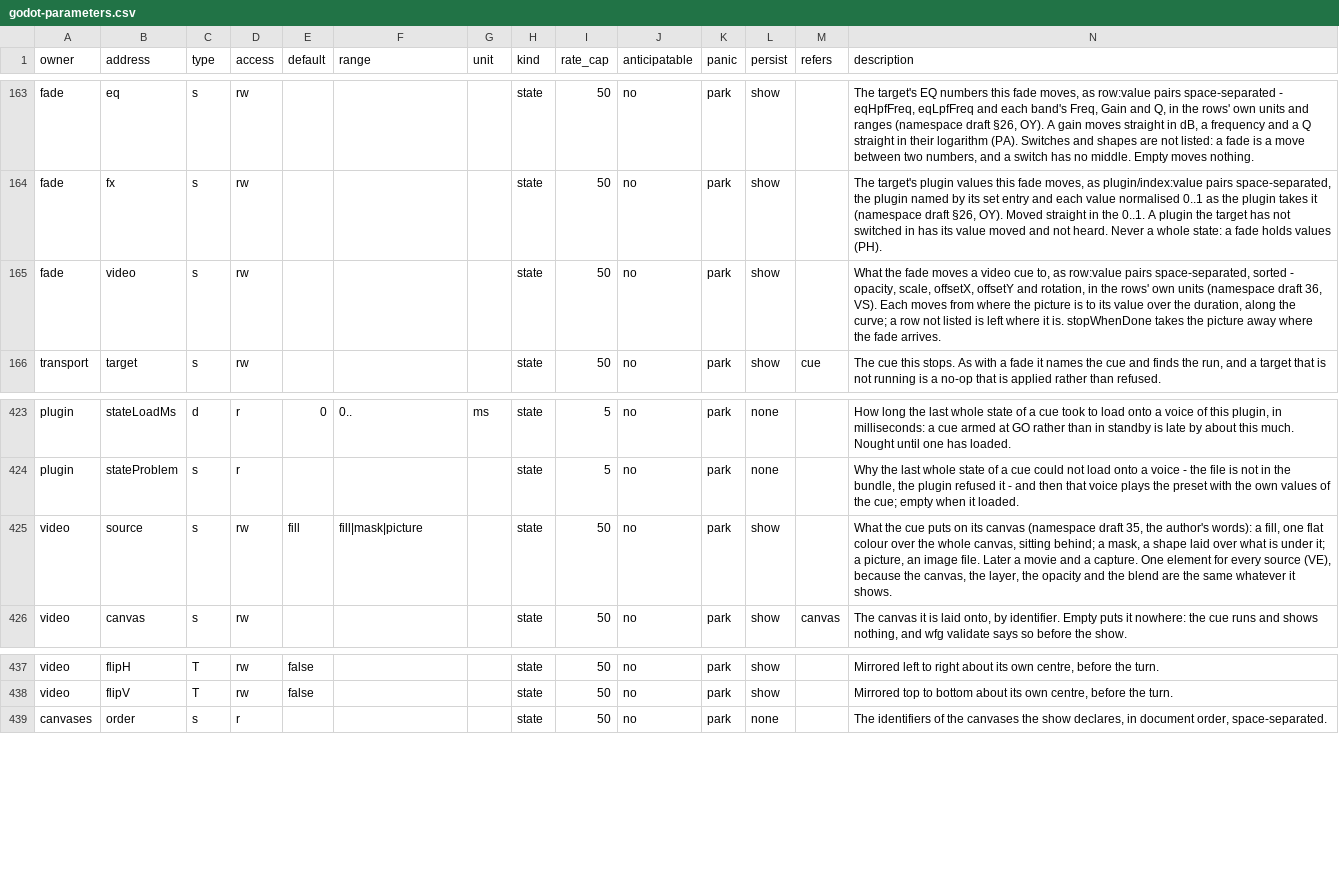
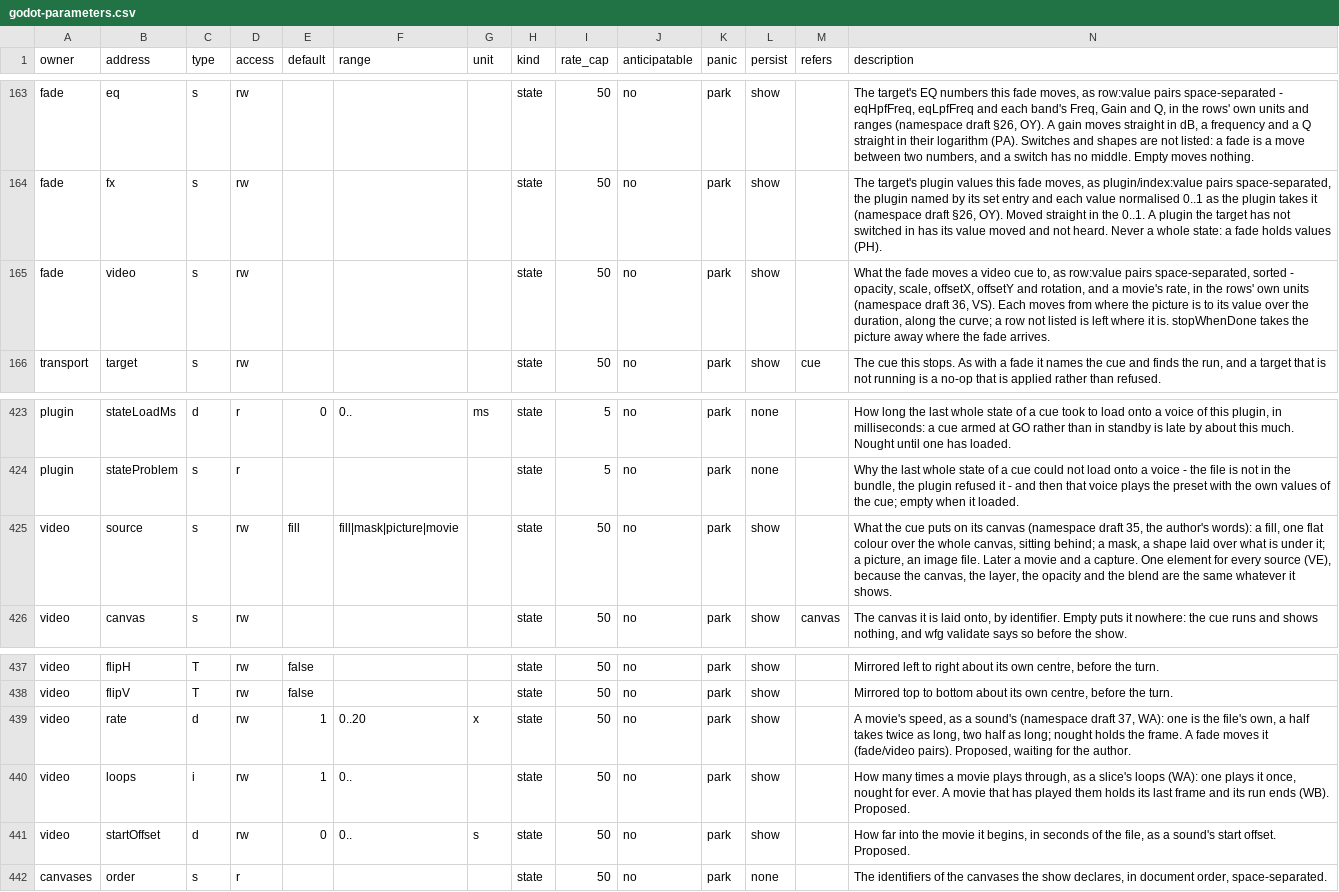
Before and after one commit to pob31/go.dot, a CSV file: docs/parameters/godot-parameters.csv, drawn as a sheet; only a part is shown, gaps mark what is left out.

```diff
--- a/docs/parameters/godot-parameters.csv
+++ b/docs/parameters/godot-parameters.csv
@@ -164,3 +164,3 @@ fade,eq,s,rw,,,,state,50,no,park,show,,"The target's EQ numbers this fade moves,
 fade,fx,s,rw,,,,state,50,no,park,show,,"The target's plugin values this fade moves, as plugin/index:value pairs space-separated, the plugin named by its set entry and each value normalised 0..1 as the plugin takes it (namespace draft §26, OY). Moved straight in the 0..1. A plugin the target has not switched in has its value moved and not heard. Never a whole state: a fade holds values (PH)."
-fade,video,s,rw,,,,state,50,no,park,show,,"What the fade moves a video cue to, as row:value pairs space-separated, sorted - opacity, scale, offsetX, offsetY and rotation, in the rows' own units (namespace draft 36, VS). Each moves from where the picture is to its value over the duration, along the curve; a row not listed is left where it is. stopWhenDone takes the picture away where the fade arrives."
+fade,video,s,rw,,,,state,50,no,park,show,,"What the fade moves a video cue to, as row:value pairs space-separated, sorted - opacity, scale, offsetX, offsetY and rotation, and a movie's rate, in the rows' own units (namespace draft 36, VS). Each moves from where the picture is to its value over the duration, along the curve; a row not listed is left where it is. stopWhenDone takes the picture away where the fade arrives."
 transport,target,s,rw,,,,state,50,no,park,show,cue,"The cue this stops. As with a fade it names the cue and finds the run, and a target that is not running is a no-op that is applied rather than refused."
@@ -424,3 +424,3 @@ plugin,stateLoadMs,d,r,0,0..,ms,state,5,no,park,none,,"How long the last whole s
 plugin,stateProblem,s,r,,,,state,5,no,park,none,,"Why the last whole state of a cue could not load onto a voice - the file is not in the bundle, the plugin refused it - and then that voice plays the preset with the own values of the cue; empty when it loaded."
-video,source,s,rw,fill,fill|mask|picture,,state,50,no,park,show,,"What the cue puts on its canvas (namespace draft 35, the author's words): a fill, one flat colour over the whole canvas, sitting behind; a mask, a shape laid over what is under it; a picture, an image file. Later a movie and a capture. One element for every source (VE), because the canvas, the layer, the opacity and the blend are the same whatever it shows."
+video,source,s,rw,fill,fill|mask|picture|movie,,state,50,no,park,show,,"What the cue puts on its canvas (namespace draft 35, the author's words): a fill, one flat colour over the whole canvas, sitting behind; a mask, a shape laid over what is under it; a picture, an image file. Later a movie and a capture. One element for every source (VE), because the canvas, the layer, the opacity and the blend are the same whatever it shows."
 video,canvas,s,rw,,,,state,50,no,park,show,canvas,"The canvas it is laid onto, by identifier. Empty puts it nowhere: the cue runs and shows nothing, and wfg validate says so before the show."
@@ -438,2 +438,5 @@ video,flipH,T,rw,false,,,state,50,no,park,show,,"Mirrored left to right about it
 video,flipV,T,rw,false,,,state,50,no,park,show,,"Mirrored top to bottom about its own centre, before the turn."
+video,rate,d,rw,1,0..20,x,state,50,no,park,show,,"A movie's speed, as a sound's (namespace draft 37, WA): one is the file's own, a half takes twice as long, two half as long; nought holds the frame. A fade moves it (fade/video pairs). Proposed, waiting for the author."
+video,loops,i,rw,1,0..,,state,50,no,park,show,,"How many times a movie plays through, as a slice's loops (WA): one plays it once, nought for ever. A movie that has played them holds its last frame and its run ends (WB). Proposed."
+video,startOffset,d,rw,0,0..,s,state,50,no,park,show,,"How far into the movie it begins, in seconds of the file, as a sound's start offset. Proposed."
 canvases,order,s,r,,,,state,50,no,park,none,,"The identifiers of the canvases the show declares, in document order, space-separated."
```
Also changed, not shown: 24 other files.
